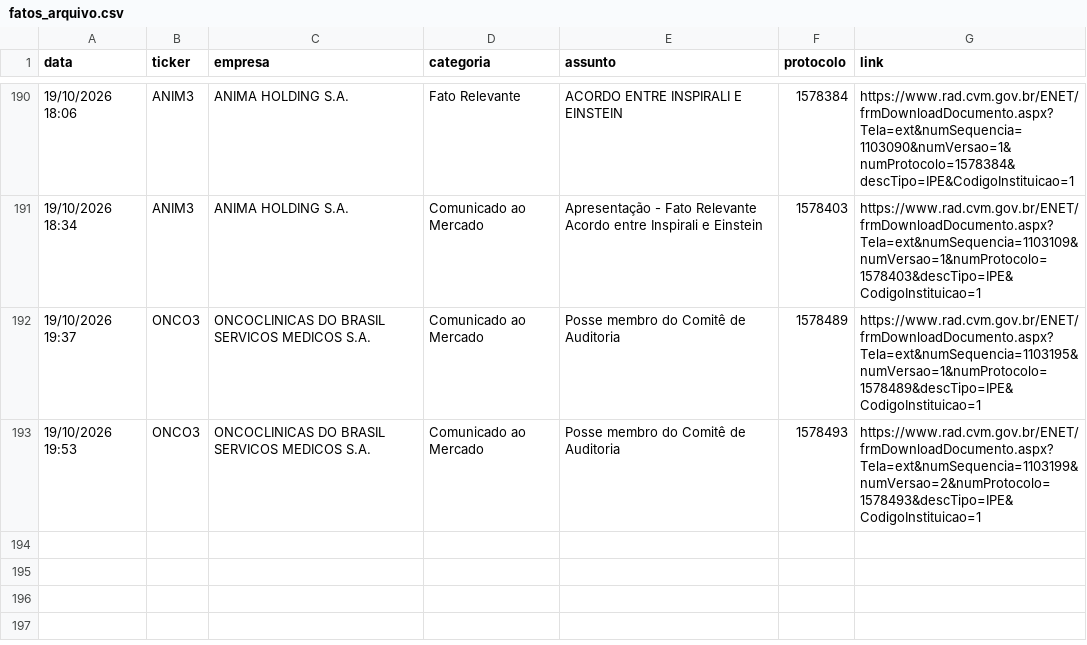
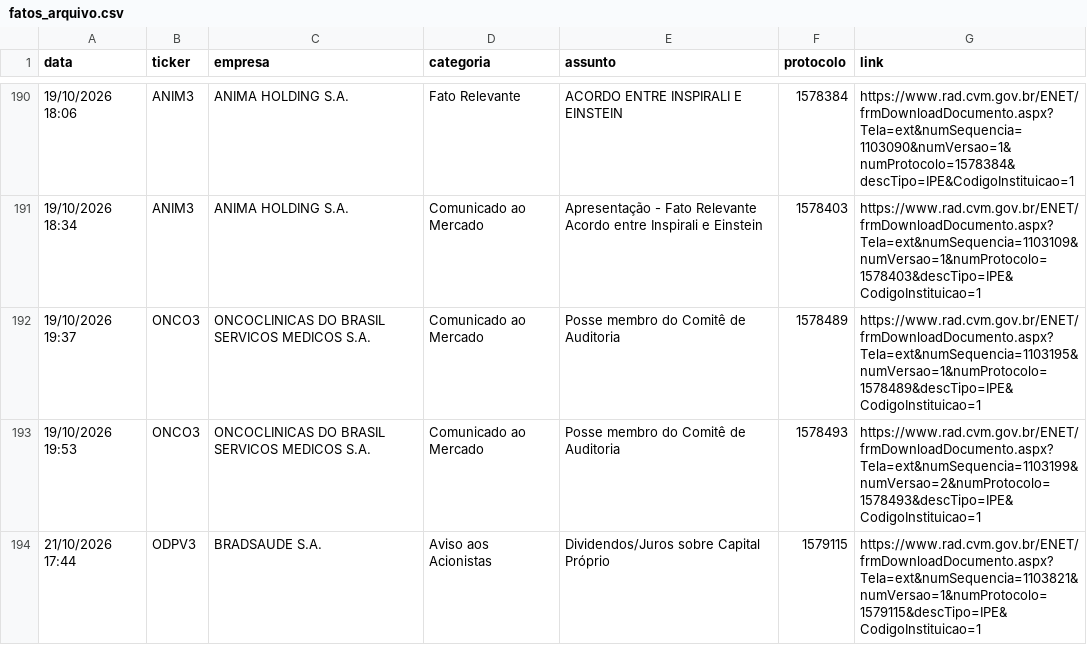
Before and after one commit to danxhp/cvm-fatos-relevantes, a CSV file: fatos_arquivo.csv, drawn as a sheet; only a part is shown, gaps mark what is left out; the diff names each change by its address in the sheet, - before the commit and + after, or states it on an @@ line.

```diff
--- a/fatos_arquivo.csv
+++ b/fatos_arquivo.csv
+row 194: 21/10/2026 17:44 | ODPV3 | BRADSAUDE S.A. | Aviso aos Acionistas | Dividendos/Juros sobre Capital Próprio | 1579115 | https://www.rad.cvm.gov.br/ENET/frmDownloadDocumento.aspx?Tela=ext&numSequencia=1103821&numVersao=1&numProtocolo=1579115&descTipo=IPE&CodigoInstituicao=1
```
Also changed, not shown: 2 other files.
